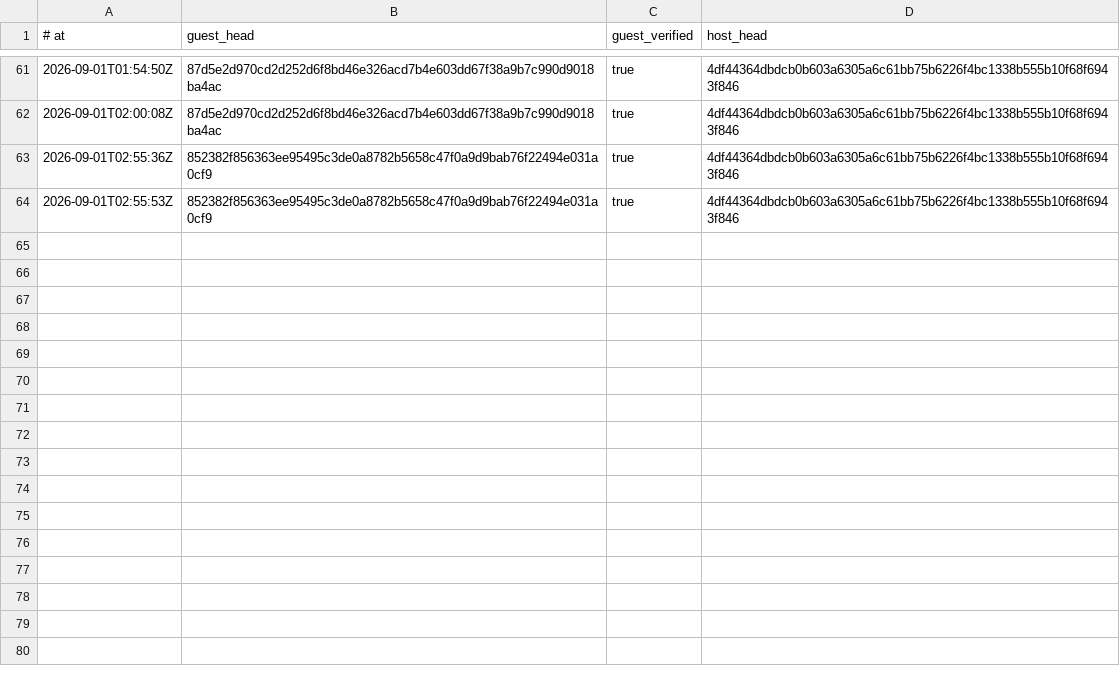
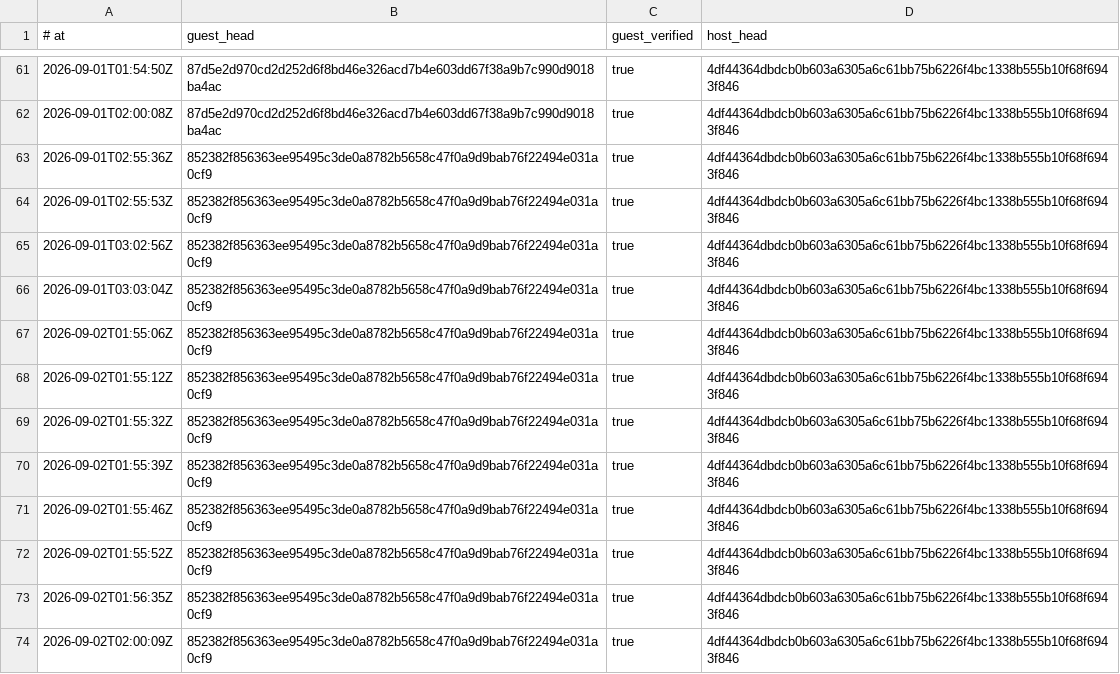
Before and after one commit to RearAdmiralPants/claudebrain-provenance, a TSV file: privacy-attestations.tsv, drawn as a sheet; only a part is shown, gaps mark what is left out; the diff names each change by its address in the sheet, - before the commit and + after, or states it on an @@ line.

```diff
--- a/privacy-attestations.tsv
+++ b/privacy-attestations.tsv
+row 65: 2026-09-01T03:02:56Z | 852382f856363ee95495c3de0a8782b5658c47f0a9d9bab76f22494e031a0cf9 | true | 4df44364dbdcb0b603a6305a6c61bb75b6226f4bc1338b555b10f68f6943f846
+row 66: 2026-09-01T03:03:04Z | 852382f856363ee95495c3de0a8782b5658c47f0a9d9bab76f22494e031a0cf9 | true | 4df44364dbdcb0b603a6305a6c61bb75b6226f4bc1338b555b10f68f6943f846
+row 67: 2026-09-02T01:55:06Z | 852382f856363ee95495c3de0a8782b5658c47f0a9d9bab76f22494e031a0cf9 | true | 4df44364dbdcb0b603a6305a6c61bb75b6226f4bc1338b555b10f68f6943f846
+row 68: 2026-09-02T01:55:12Z | 852382f856363ee95495c3de0a8782b5658c47f0a9d9bab76f22494e031a0cf9 | true | 4df44364dbdcb0b603a6305a6c61bb75b6226f4bc1338b555b10f68f6943f846
+row 69: 2026-09-02T01:55:32Z | 852382f856363ee95495c3de0a8782b5658c47f0a9d9bab76f22494e031a0cf9 | true | 4df44364dbdcb0b603a6305a6c61bb75b6226f4bc1338b555b10f68f6943f846
+row 70: 2026-09-02T01:55:39Z | 852382f856363ee95495c3de0a8782b5658c47f0a9d9bab76f22494e031a0cf9 | true | 4df44364dbdcb0b603a6305a6c61bb75b6226f4bc1338b555b10f68f6943f846
+row 71: 2026-09-02T01:55:46Z | 852382f856363ee95495c3de0a8782b5658c47f0a9d9bab76f22494e031a0cf9 | true | 4df44364dbdcb0b603a6305a6c61bb75b6226f4bc1338b555b10f68f6943f846
+row 72: 2026-09-02T01:55:52Z | 852382f856363ee95495c3de0a8782b5658c47f0a9d9bab76f22494e031a0cf9 | true | 4df44364dbdcb0b603a6305a6c61bb75b6226f4bc1338b555b10f68f6943f846
+row 73: 2026-09-02T01:56:35Z | 852382f856363ee95495c3de0a8782b5658c47f0a9d9bab76f22494e031a0cf9 | true | 4df44364dbdcb0b603a6305a6c61bb75b6226f4bc1338b555b10f68f6943f846
+row 74: 2026-09-02T02:00:09Z | 852382f856363ee95495c3de0a8782b5658c47f0a9d9bab76f22494e031a0cf9 | true | 4df44364dbdcb0b603a6305a6c61bb75b6226f4bc1338b555b10f68f6943f846
```
Also changed, not shown: chains.tsv, corpus.tsv.
